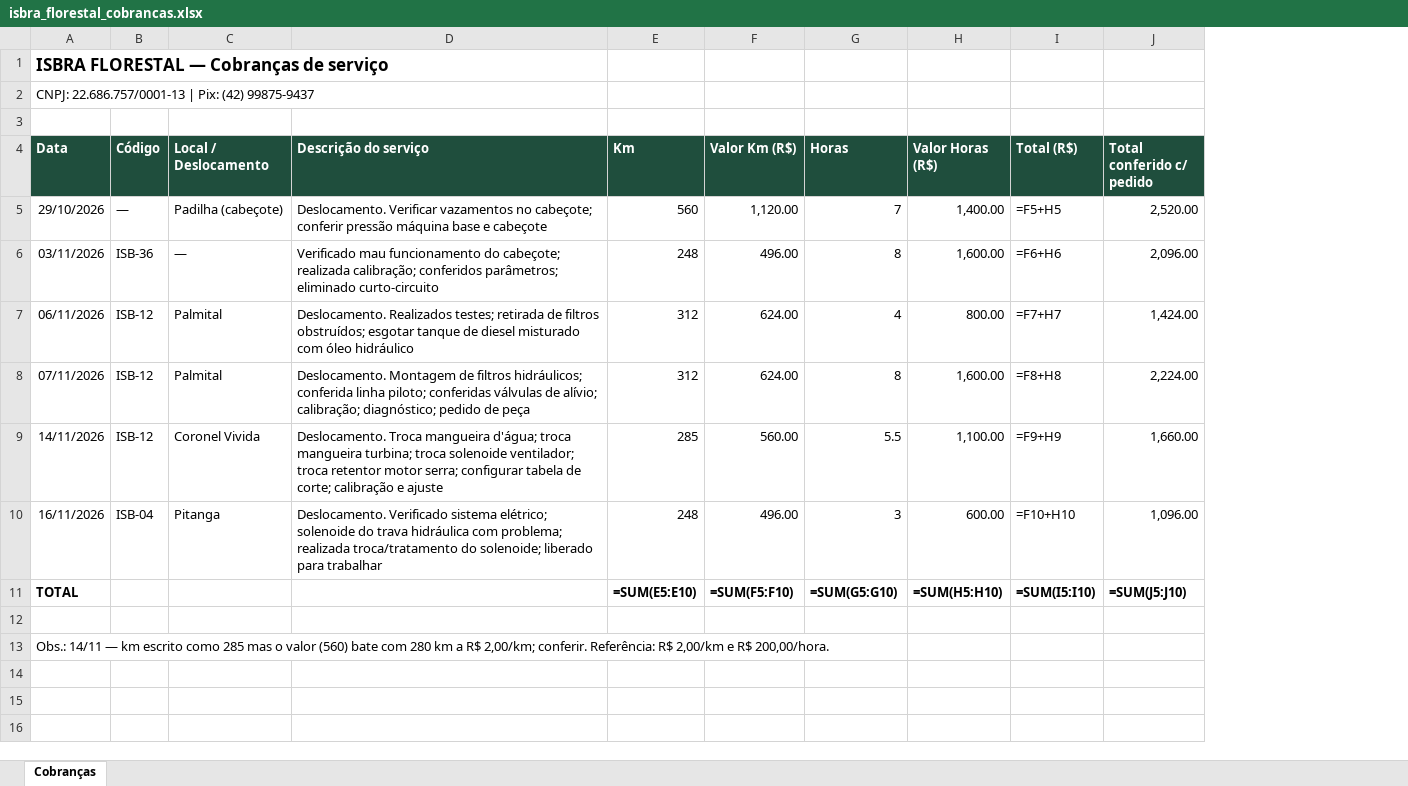
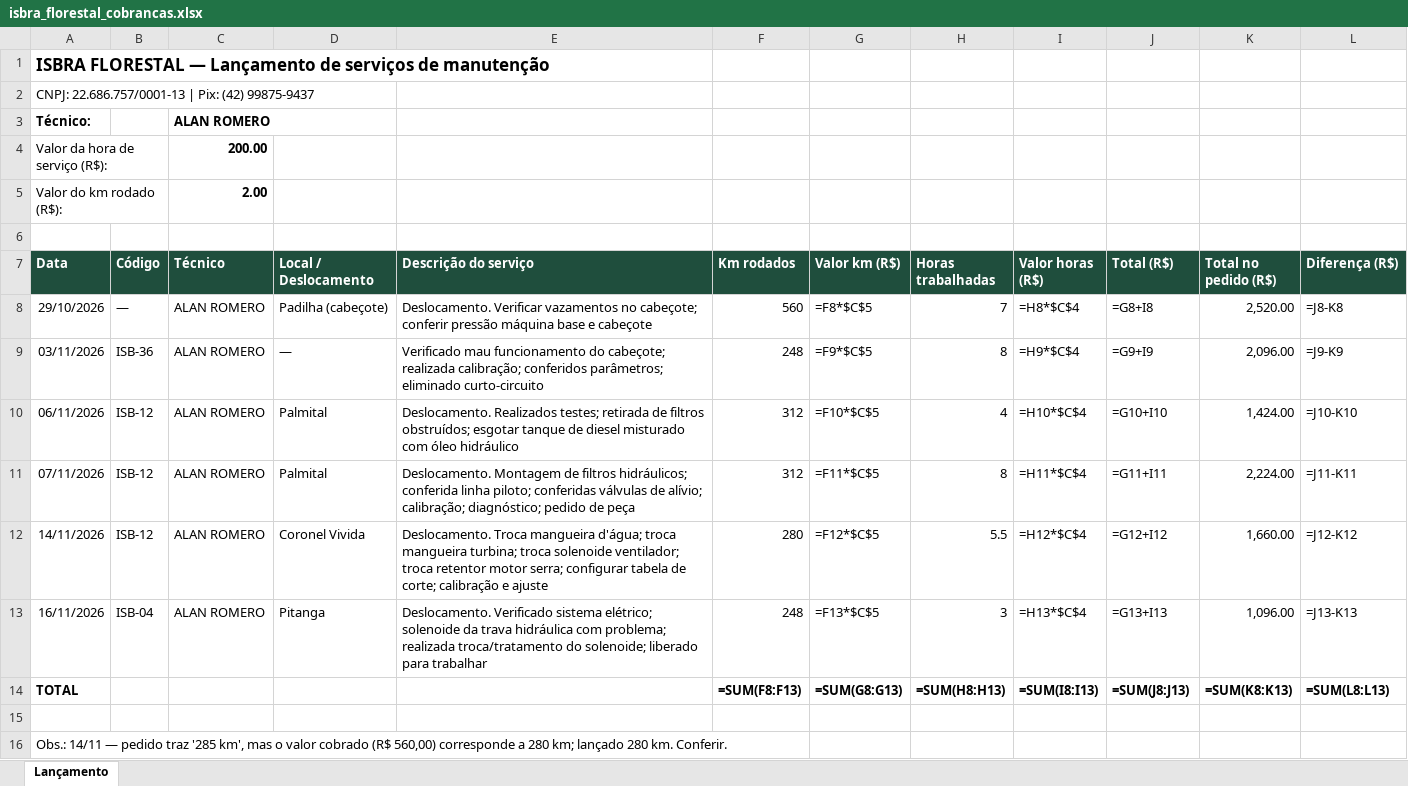
Before and after one commit to bbsf60529-hash/lhaflorestal, an Excel workbook: cobrancas/isbra_florestal_cobrancas.xlsx, sheet Lançamento, drawn as a sheet; values as stored, in another font and other column widths than the file's, no borders; formulas without a stored value are shown as written; removed rows and columns are numbered as before the commit, all else as after; the diff names each change by its address in the sheet, - before the commit and + after, or states it on an @@ line.

```diff
--- a/cobrancas/isbra_florestal_cobrancas.xlsx (sheet Lançamento)
+++ b/cobrancas/isbra_florestal_cobrancas.xlsx (sheet Lançamento)
-sheet tab: Cobranças
+sheet tab: Lançamento
+column C (Técnico), rows 8-13: all ALAN ROMERO
-column F (Valor Km (R$)), rows 5-11: 1,120.00 | 496.00 | 624.00 | 624.00 | 560.00 | 496.00 | =SUM(F5:F10)
+column G (Valor km (R$)), rows 8-14: =F8*$C$5 | =F9*$C$5 | =F10*$C$5 | =F11*$C$5 | =F12*$C$5 | =F13*$C$5 | =SUM(G8:G13)
-column H (Valor Horas (R$)), rows 5-11: 1,400.00 | 1,600.00 | 800.00 | 1,600.00 | 1,100.00 | 600.00 | =SUM(H5:H10)
+column I (Valor horas (R$)), rows 8-14: =H8*$C$4 | =H9*$C$4 | =H10*$C$4 | =H11*$C$4 | =H12*$C$4 | =H13*$C$4 | =SUM(I8:I13)
+column L (Diferença (R$)), rows 8-14: =J8-K8 | =J9-K9 | =J10-K10 | =J11-K11 | =J12-K12 | =J13-K13 | =SUM(L8:L13)
-A1 (Data): …FLORESTAL — Cobranças de serviço
+A1 (Data): …FLORESTAL — Lançamento de serviços de manutenção
+row 3: Técnico: |  | ALAN ROMERO
+row 4: Valor da hora de serviço (R$): |  | 200.00
+row 5: Valor do km rodado (R$): |  | 2.00
-F7: Km
+F7: Km rodados
-H7: Horas
+H7: Horas trabalhadas
-K7: Total conferido c/ pedido
+K7: Total no pedido (R$)
-J8 (Total (R$)): =F5+H5
+J8 (Total (R$)): =G8+I8
-J9 (Total (R$)): =F6+H6
+J9 (Total (R$)): =G9+I9
-J10 (Total (R$)): =F7+H7
+J10 (Total (R$)): =G10+I10
-J11 (Total (R$)): =F8+H8
+J11 (Total (R$)): =G11+I11
-F12 (Km rodados): 285
+F12 (Km rodados): 280
-J12 (Total (R$)): =F9+H9
+J12 (Total (R$)): =G12+I12
-E13 (Descrição do serviço): …elétrico; solenoide do trava hidráulica…
+E13 (Descrição do serviço): …elétrico; solenoide da trava hidráulica…
-J13 (Total (R$)): =F10+H10
+J13 (Total (R$)): =G13+I13
-F14 (Km rodados): =SUM(E5:E10)
+F14 (Km rodados): =SUM(F8:F13)
-H14 (Horas trabalhadas): =SUM(G5:G10)
+H14 (Horas trabalhadas): =SUM(H8:H13)
-J14 (Total (R$)): =SUM(I5:I10)
+J14 (Total (R$)): =SUM(J8:J13)
-K14 (Total no pedido (R$)): =SUM(J5:J10)
+K14 (Total no pedido (R$)): =SUM(K8:K13)
-A16 (Data): …14/11 — km escrito como 285 mas o valor (560) bate com 280 km a R$ 2,00/km; conferir. Referência: R$ 2,00/km e R$ 200,00/hora.
+A16 (Data): …14/11 — pedido traz '285 km', mas o valor cobrado (R$ 560,00) corresponde a 280 km; lançado 280 km. Conferir.
```
